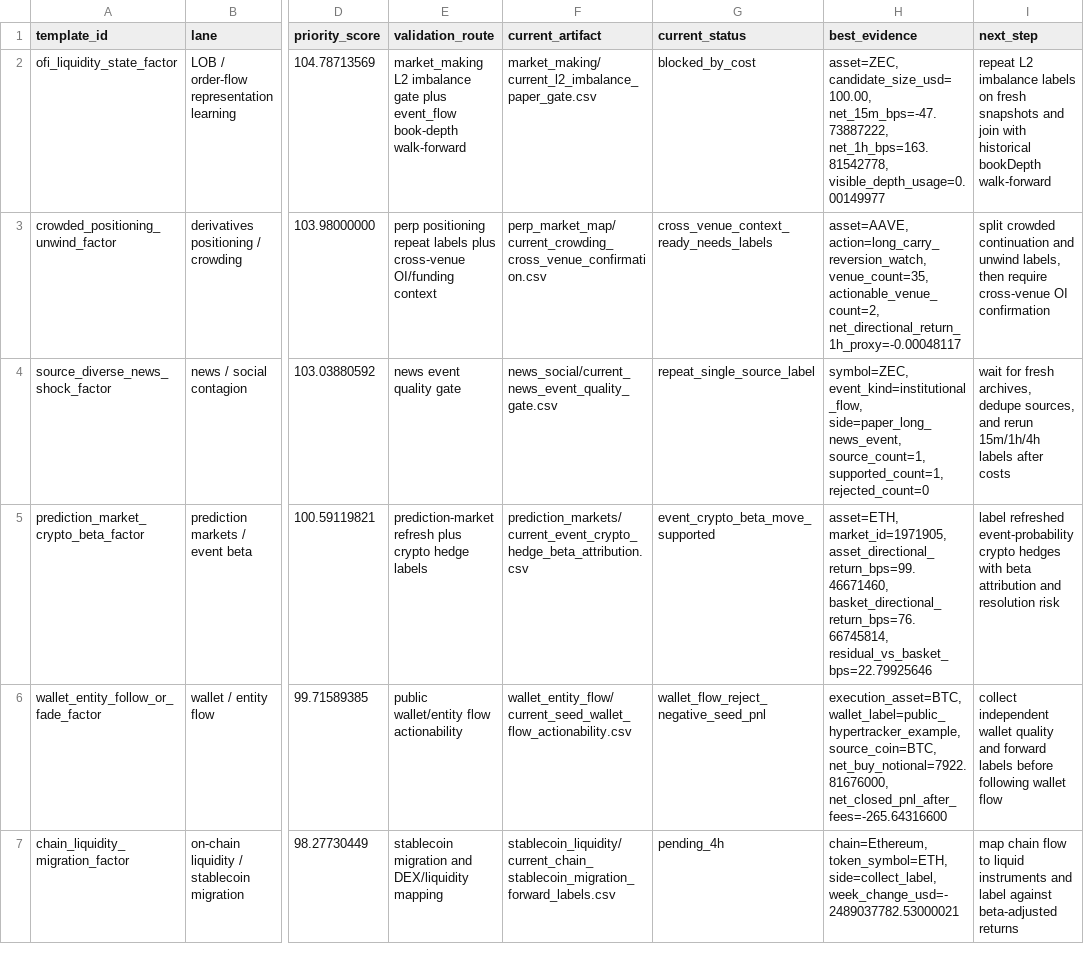
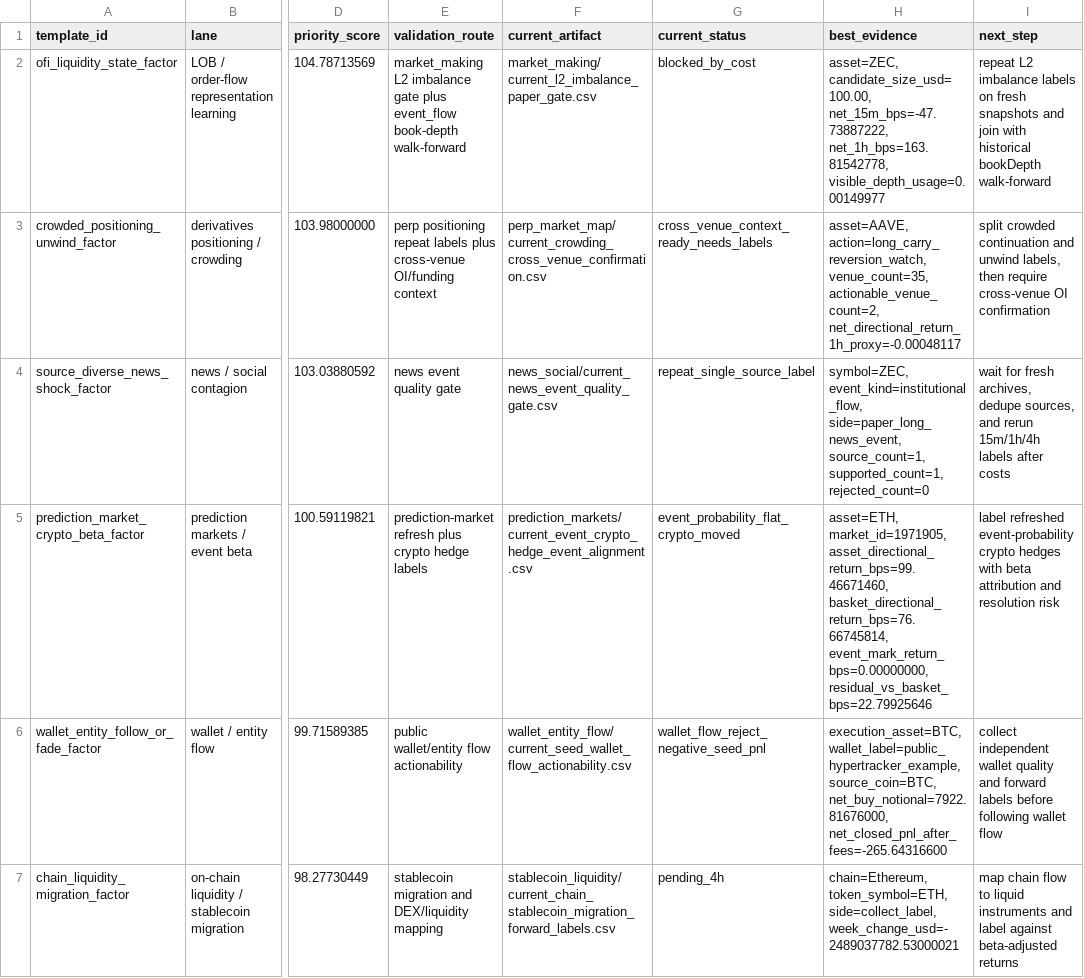
Before and after one commit to tomato414941/alpha-os, a CSV file: strategies/llm_factor_generation/current_factor_template_validation_queue.csv, drawn as a sheet; only a part is shown, gaps mark what is left out; the diff names each change by its address in the sheet, - before the commit and + after, or states it on an @@ line.

Commit message:
strategy: control event hedges by event movement

```diff
--- a/strategies/llm_factor_generation/current_factor_template_validation_queue.csv
+++ b/strategies/llm_factor_generation/current_factor_template_validation_queue.csv
-F5 (current_artifact): prediction_markets/current_event_crypto_hedge_beta_attribution.csv
+F5 (current_artifact): prediction_markets/current_event_crypto_hedge_event_alignment.csv
-G5 (current_status): event_crypto_beta_move_supported
+G5 (current_status): event_probability_flat_crypto_moved
-H5 (best_evidence): …asset_directional_return_bps=99.46671460, basket_directional_return_bps=76.66745814, residual_vs_basket_bps=22.79925646
+H5 (best_evidence): …asset_directional_return_bps=99.46671460, basket_directional_return_bps=76.66745814, event_mark_return_bps=0.00000000, residual_vs_basket_bps=22.79925646
```
Also changed, not shown: 9 other files.
